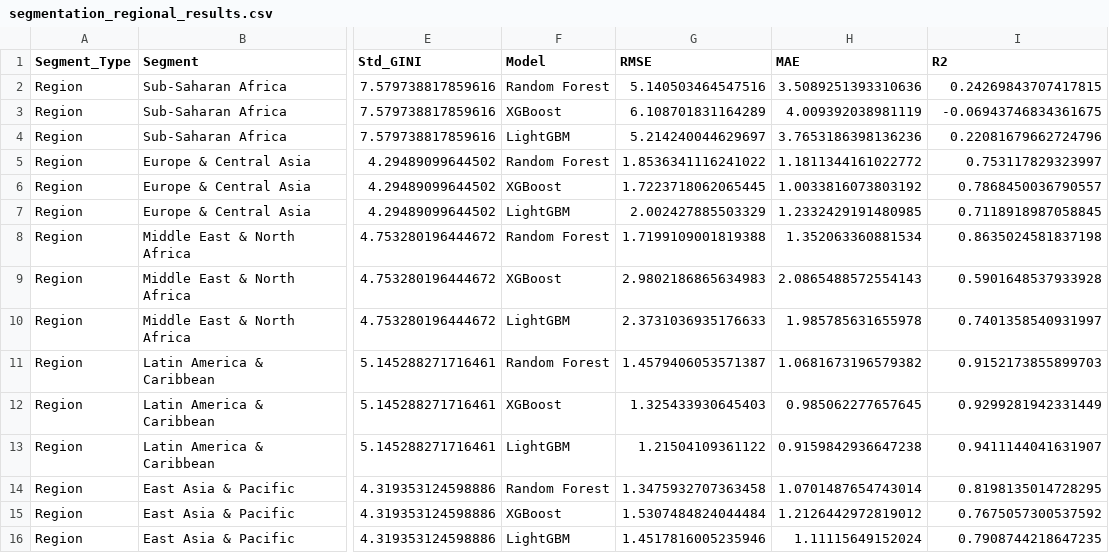
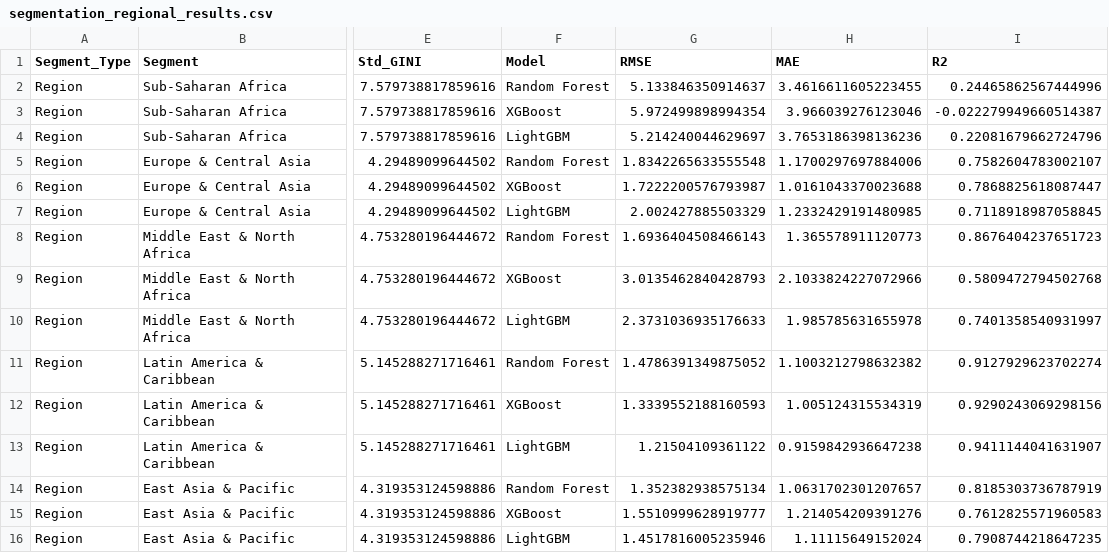
Before and after one commit to BGoye2/DSAP2025_BenoitGoye, a CSV file: output/segmentation_regional_results.csv, drawn as a sheet; only a part is shown, gaps mark what is left out; the diff covers the shown part only; the diff names each change by its address in the sheet, - before the commit and + after, or states it on an @@ line.

```diff
--- a/output/segmentation_regional_results.csv
+++ b/output/segmentation_regional_results.csv
-G2 (RMSE): 5.140503464547516
+G2 (RMSE): 5.133846350914637
-H2 (MAE): 3.5089251393310636
+H2 (MAE): 3.4616611605223455
-I2 (R2): 0.24269843707417815
+I2 (R2): 0.24465862567444996
-G3 (RMSE): 6.108701831164289
+G3 (RMSE): 5.972499898994354
-H3 (MAE): 4.009392038981119
+H3 (MAE): 3.966039276123046
-I3 (R2): -0.06943746834361675
+I3 (R2): -0.022279949660514387
-G5 (RMSE): 1.8536341116241022
+G5 (RMSE): 1.8342265633555548
-H5 (MAE): 1.1811344161022772
+H5 (MAE): 1.1700297697884006
-I5 (R2): 0.753117829323997
+I5 (R2): 0.7582604783002107
-G6 (RMSE): 1.7223718062065445
+G6 (RMSE): 1.7222200576793987
-H6 (MAE): 1.0033816073803192
+H6 (MAE): 1.0161043370023688
-I6 (R2): 0.7868450036790557
+I6 (R2): 0.7868825618087447
-G8 (RMSE): 1.7199109001819388
+G8 (RMSE): 1.6936404508466143
-H8 (MAE): 1.352063360881534
+H8 (MAE): 1.365578911120773
-I8 (R2): 0.8635024581837198
+I8 (R2): 0.8676404237651723
-G9 (RMSE): 2.9802186865634983
+G9 (RMSE): 3.0135462840428793
-H9 (MAE): 2.0865488572554143
+H9 (MAE): 2.1033824227072966
-I9 (R2): 0.5901648537933928
+I9 (R2): 0.5809472794502768
-G11 (RMSE): 1.4579406053571387
+G11 (RMSE): 1.4786391349875052
-H11 (MAE): 1.0681673196579382
+H11 (MAE): 1.1003212798632382
-I11 (R2): 0.9152173855899703
+I11 (R2): 0.9127929623702274
-G12 (RMSE): 1.325433930645403
+G12 (RMSE): 1.3339552188160593
-H12 (MAE): 0.985062277657645
+H12 (MAE): 1.005124315534319
-I12 (R2): 0.9299281942331449
+I12 (R2): 0.9290243069298156
-G14 (RMSE): 1.3475932707363458
+G14 (RMSE): 1.352382938575134
-H14 (MAE): 1.0701487654743014
+H14 (MAE): 1.0631702301207657
-I14 (R2): 0.8198135014728295
+I14 (R2): 0.8185303736787919
-G15 (RMSE): 1.5307484824044484
+G15 (RMSE): 1.5510999628919777
-H15 (MAE): 1.2126442972819012
+H15 (MAE): 1.214054209391276
-I15 (R2): 0.7675057300537592
+I15 (R2): 0.7612825571960583
```
Also changed, not shown: 18 edited cells elsewhere in this file, output/comprehensive_metrics.csv, output/model_comparison.csv, 29 other files.
